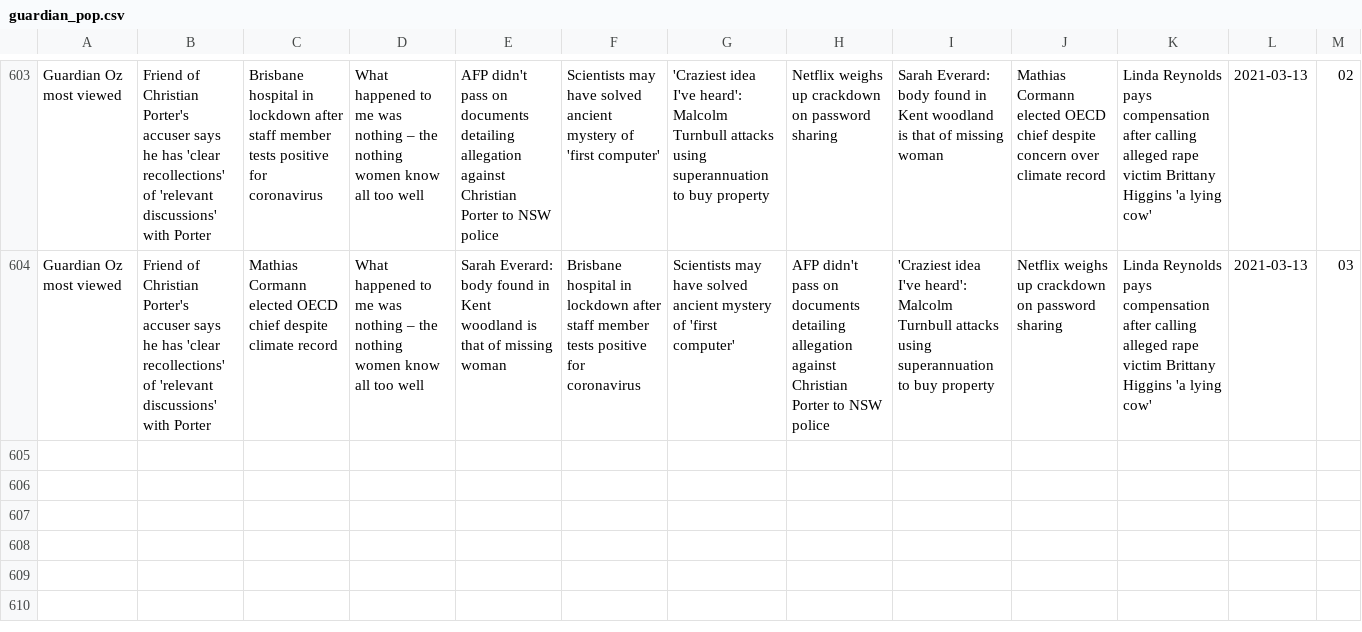
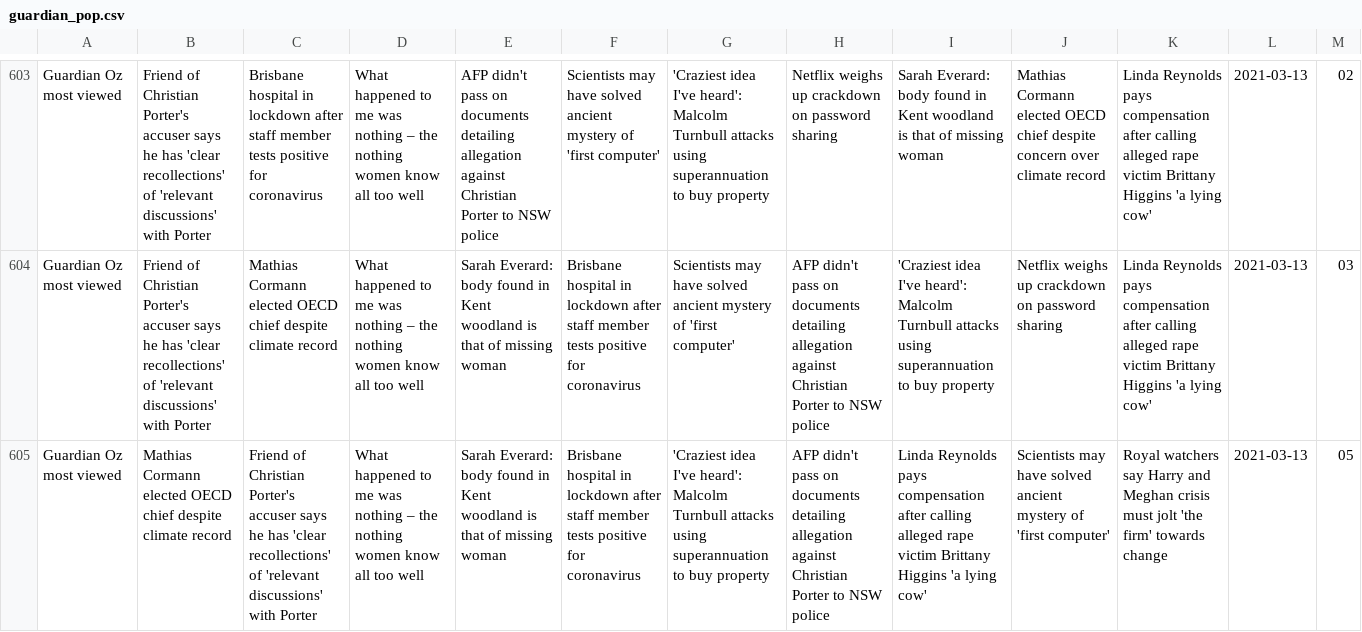
Before and after one commit to joshnicholas/trends, a CSV file: data/guardian_pop.csv, drawn as a sheet; only a part is shown, gaps mark what is left out; the diff names each change by its address in the sheet, - before the commit and + after, or states it on an @@ line.

Commit message:
Latest data: Fri Mar 12 19:02:47 UTC 2021

```diff
--- a/data/guardian_pop.csv
+++ b/data/guardian_pop.csv
+row 605: Guardian Oz most viewed | Mathias Cormann elected OECD chief despite climate record | Friend of Christian Porter's accuser says he has 'clear recollections' of 'relevant discussions' with Porter | What happened to me was nothing – the nothing women know all too well | Sarah Everard: body found in Kent woodland is that of missing woman | Brisbane hospital in lockdown after staff member tests positive for coronavirus | 'Craziest idea I've heard': Malcolm Turnbull attacks using superannuation to buy property | AFP didn't pass on documents detailing allegation against Christian Porter to NSW police | Linda Reynolds pays compensation after calling alleged rape victim Brittany Higgins 'a lying cow' | Scientists may have solved ancient mystery of 'first computer' | Royal watchers say Harry and Meghan crisis must jolt 'the firm' towards change | 2021-03-13 | 05
```
